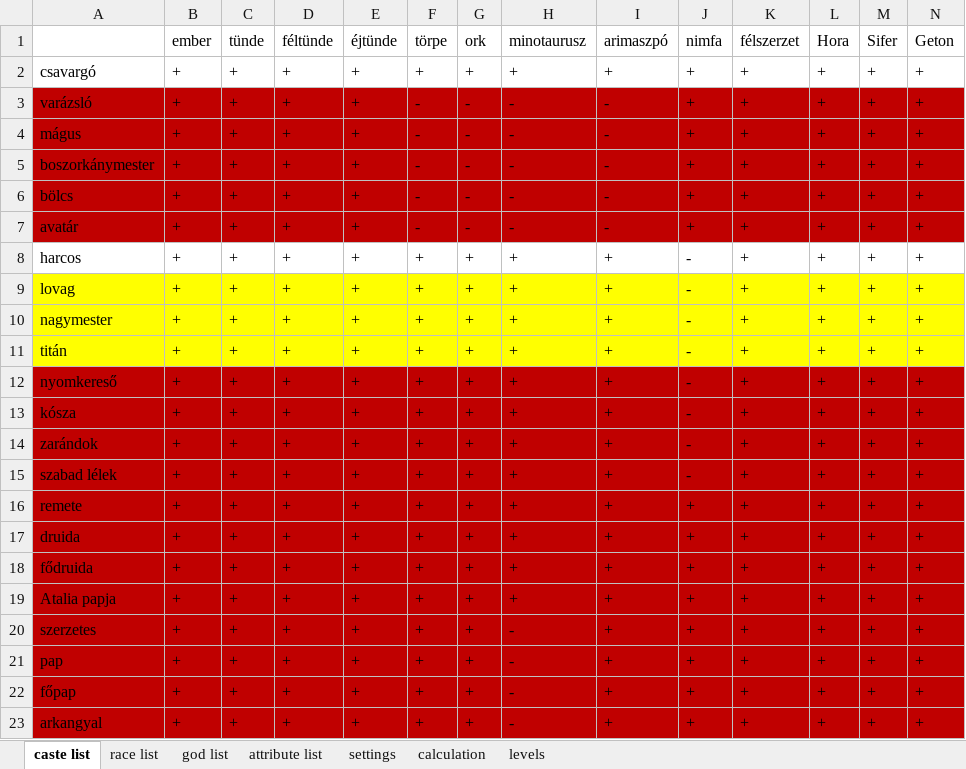
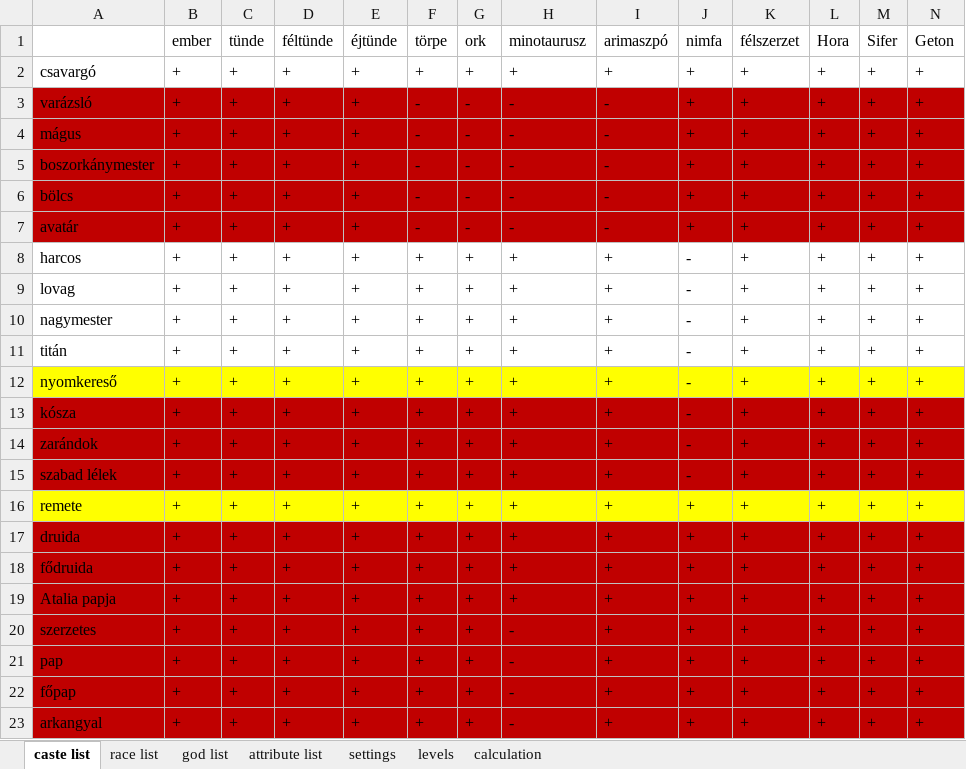
Before and after one commit to attleysmith/ataliasflame_2.0, an Excel workbook: doc/caste_system.xlsx, sheet caste list, drawn as a sheet; only a part is shown; values as stored, in another font and other column widths than the file's, no borders; the diff covers the shown part only; the diff names each change by its address in the sheet, - before the commit and + after, or states it on an @@ line.

Commit message:
Add branch of castes after fighter (paladin, grandmaster, titan). Add new gods (Hora, Gindon). Add new race (arimaspi).

```diff
--- a/doc/caste_system.xlsx (sheet caste list)
+++ b/doc/caste_system.xlsx (sheet caste list)
@@ sheet tab order changed: caste list | race list | god list | attribute list | settings | levels | calculation @@
-A9:N11 fill: #FFFF00
+A9:N11 fill: none
-A12:N12 fill: #C00000
+A12:N12 fill: #FFFF00
-A16:N16 fill: #C00000
+A16:N16 fill: #FFFF00
```
Also changed, not shown: cell formats elsewhere in this sheet, sheet calculation, sheet attribute list, sheet race list, sheet god list, formulas that keep their value, 10 other files.
